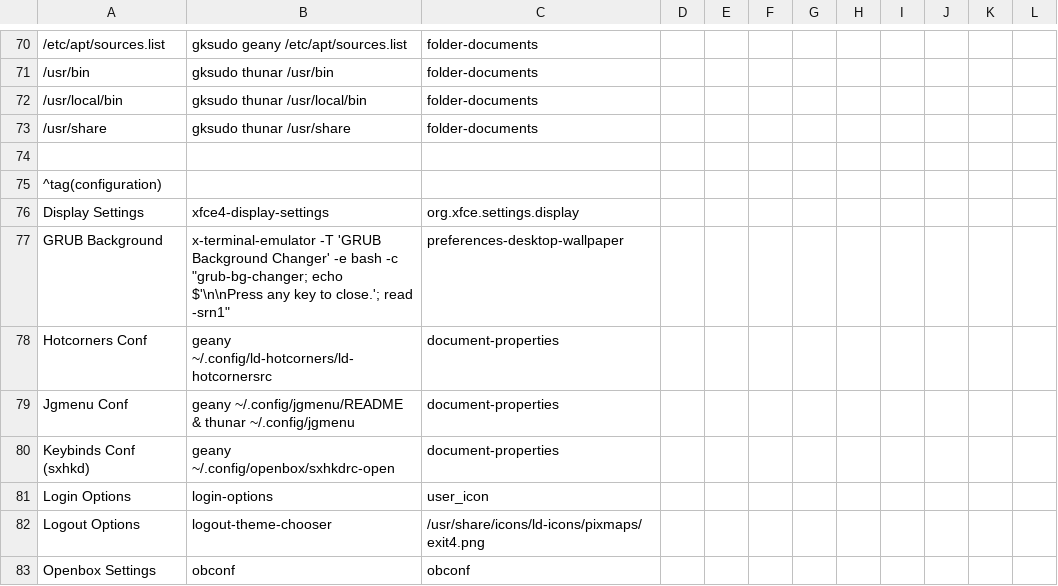
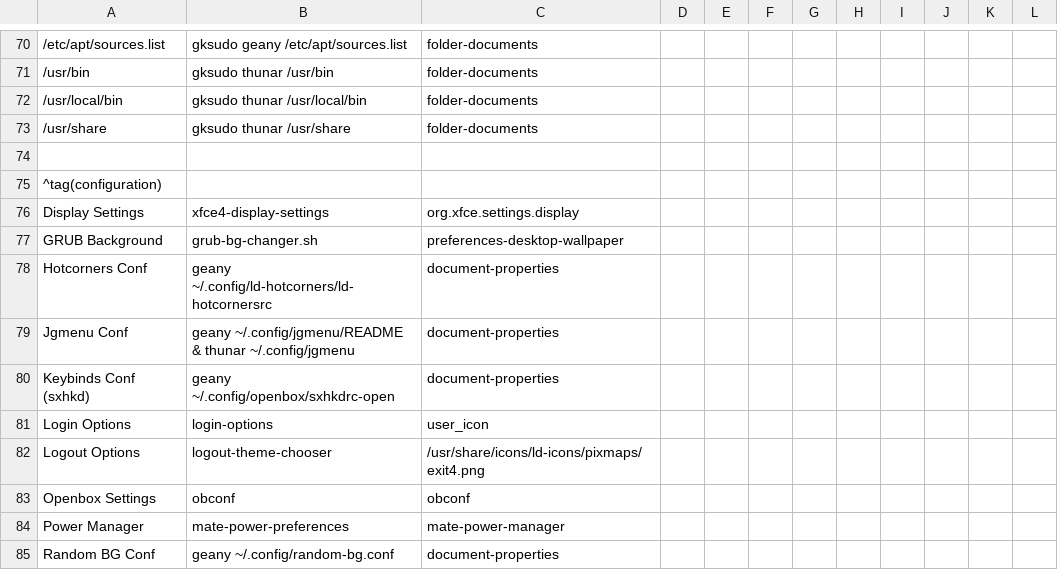
Before and after one commit to sleekmason/Beardog-Trixie, a CSV file: config/includes.chroot_after_packages/etc/skel/.config/jgmenu/prepend.csv, drawn as a sheet; only a part is shown, gaps mark what is left out; the shorter side is filled out with more unchanged rows; the diff names each change by its address in the sheet, - before the commit and + after, or states it on an @@ line.

Commit message:
Changed GRUB BG changer to an easier format with better control. - Adjusted wallpaper setter feh text for title.

```diff
--- a/config/includes.chroot_after_packages/etc/skel/.config/jgmenu/prepend.csv
+++ b/config/includes.chroot_after_packages/etc/skel/.config/jgmenu/prepend.csv
-B77: x-terminal-emulator -T 'GRUB Background Changer' -e bash -c "grub-bg-changer; echo $'\n\nPress any key to close.'; read -srn1"
+B77: grub-bg-changer.sh
```
Also changed, not shown: 15 other files.
